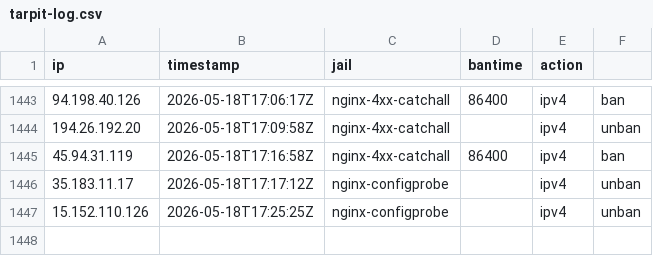
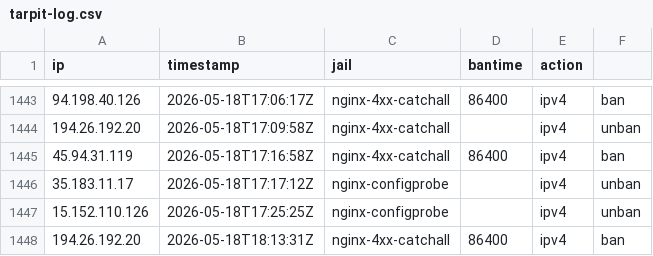
Before and after one commit to mperrins-demo/EDL, a CSV file: tarpit-log.csv, drawn as a sheet; only a part is shown, gaps mark what is left out; the diff names each change by its address in the sheet, - before the commit and + after, or states it on an @@ line.

Commit message:
ban 194.26.192.20 (nginx-4xx-catchall, 86400s)

```diff
--- a/tarpit-log.csv
+++ b/tarpit-log.csv
+row 1448: 194.26.192.20 | 2026-05-18T18:13:31Z | nginx-4xx-catchall | 86400 | ipv4 | ban
```
Also changed, not shown: 2 other files.
